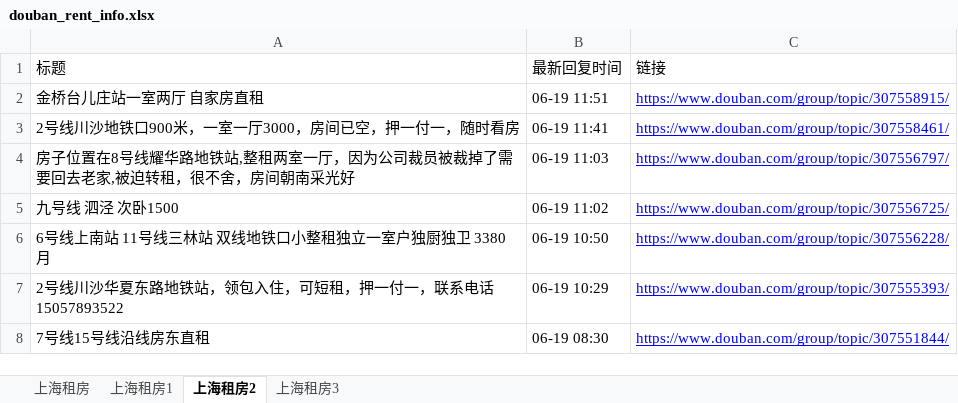
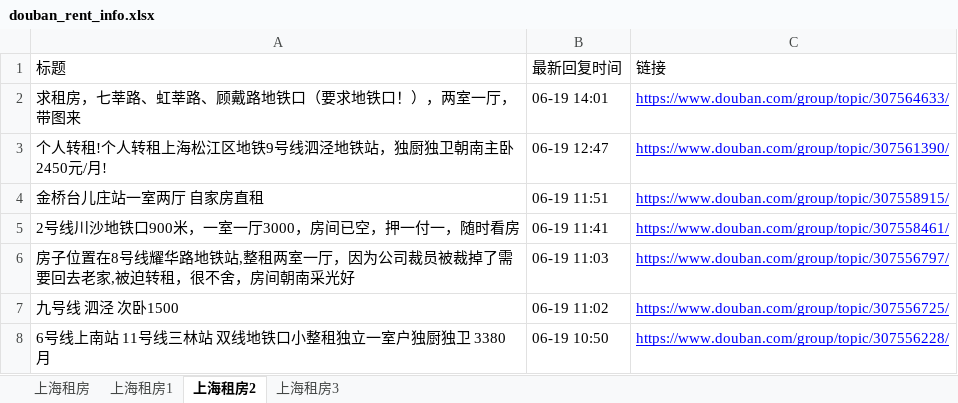
Before and after one commit to RyanShi0118/rent-info-crawler, an Excel workbook: douban_rent_info.xlsx, sheet 上海租房2, drawn as a sheet; only a part is shown; the shorter side is filled out with more unchanged rows; values as stored, in another font and other column widths than the file's, no borders; the diff names each change by its address in the sheet, - before the commit and + after, or states it on an @@ line.

```diff
--- a/douban_rent_info.xlsx (sheet 上海租房2)
+++ b/douban_rent_info.xlsx (sheet 上海租房2)
+row 2: 求租房，七莘路、虹莘路、顾戴路地铁口（要求地铁口！），两室一厅，带图来 | 06-19 14:01 | https://www.douban.com/group/topic/307564633/
+row 3: 个人转租!个人转租上海松江区地铁9号线泗泾地铁站，独厨独卫朝南主卧2450元/月! | 06-19 12:47 | https://www.douban.com/group/topic/307561390/
```
Also changed, not shown: sheet 上海租房, sheet 上海租房3, sheet 上海租房1, filtered_rent_info.xlsx, 1 other file.
